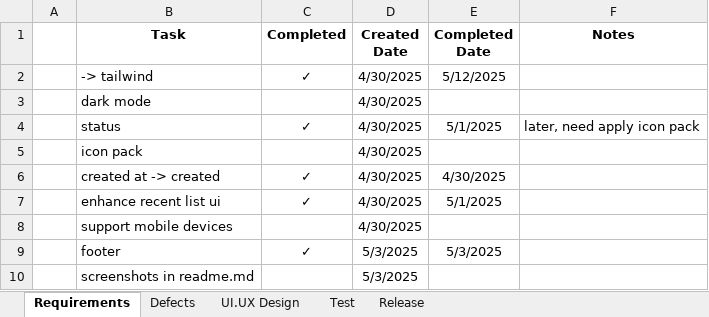
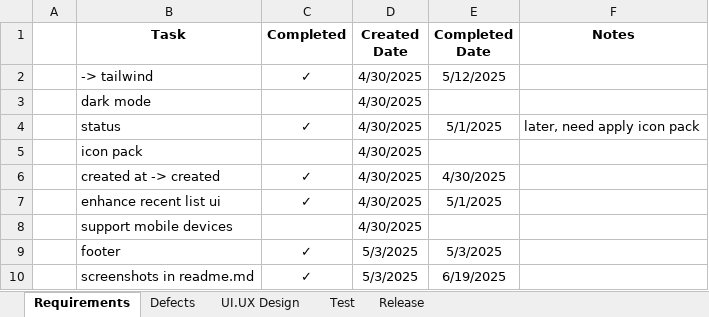
Before and after one commit to jman-9/planit, an Excel workbook: docs/tasks.xlsx, sheet Requirements, drawn as a sheet; values as stored, in another font and other column widths than the file's, no borders; the diff names each change by its address in the sheet, - before the commit and + after, or states it on an @@ line.

```diff
--- a/docs/tasks.xlsx (sheet Requirements)
+++ b/docs/tasks.xlsx (sheet Requirements)
-C10 (Completed): (empty)
+C10 (Completed): ✓
-E10 (Completed Date): (empty)
+E10 (Completed Date): 6/19/2025
```
Also changed, not shown: charts or pictures, 4 other files.
